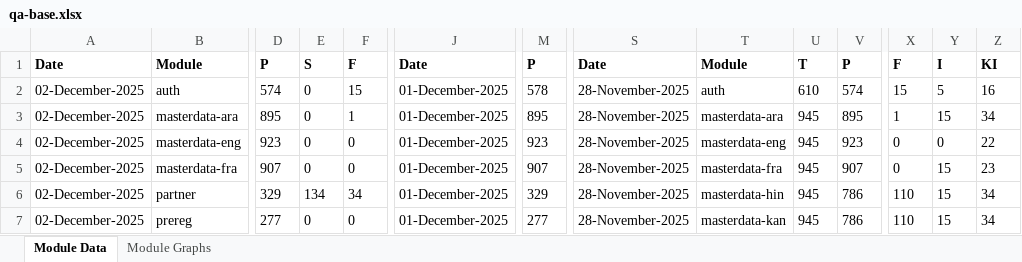
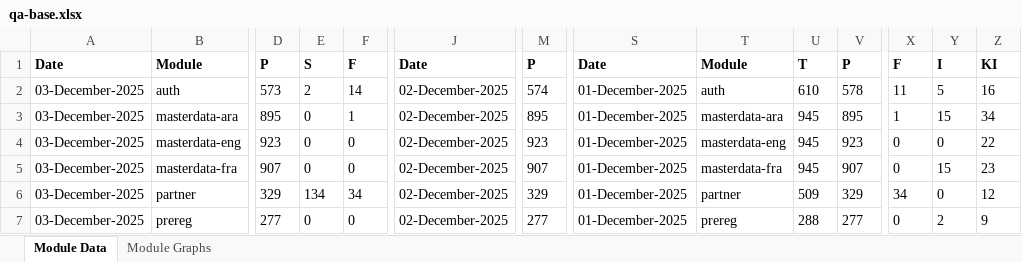
Before and after one commit to mosip/test-management, an Excel workbook: minio-report-tracker/xlxs/qa-base.xlsx, sheet Module Data, drawn as a sheet; only a part is shown, gaps mark what is left out; values as stored, in another font and other column widths than the file's, no borders; the diff covers the shown part only; the diff names each change by its address in the sheet, - before the commit and + after, or states it on an @@ line.

```diff
--- a/minio-report-tracker/xlxs/qa-base.xlsx (sheet Module Data)
+++ b/minio-report-tracker/xlxs/qa-base.xlsx (sheet Module Data)
-A2:A7: 02-December-2025
+A2:A7: 03-December-2025
-D2: 574
+D2: 573
-E2: 0
+E2: 2
-F2: 15
+F2: 14
-J2:J7: 01-December-2025
+J2:J7: 02-December-2025
-M2: 578
+M2: 574
-S2:S7: 28-November-2025
+S2:S7: 01-December-2025
-V2: 574
+V2: 578
-X2: 15
+X2: 11
-T6: masterdata-hin
+T6: partner
-U6: 945
+U6: 509
-V6: 786
+V6: 329
-X6: 110
+X6: 34
-Y6: 15
+Y6: 0
-Z6: 34
+Z6: 12
-T7: masterdata-kan
+T7: prereg
-U7: 945
+U7: 288
-V7: 786
+V7: 277
-X7: 110
+X7: 0
-Y7: 15
+Y7: 2
-Z7: 34
+Z7: 9
```
Also changed, not shown: 1 added row, 2 removed rows and 26 edited cells elsewhere in this sheet, charts or pictures, minio-report-tracker/xlxs/cellbox21.xlsx, minio-report-tracker/xlxs/collab.xlsx, 9 other files.
